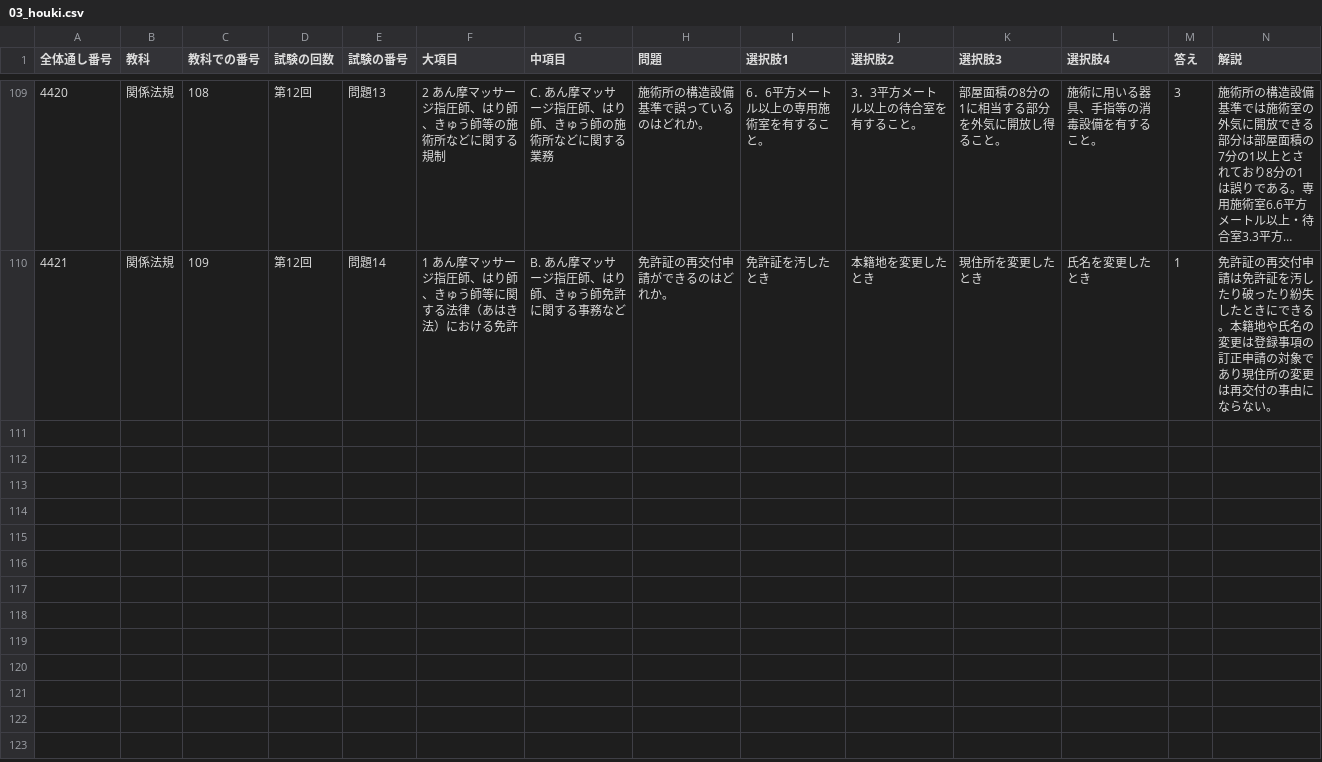
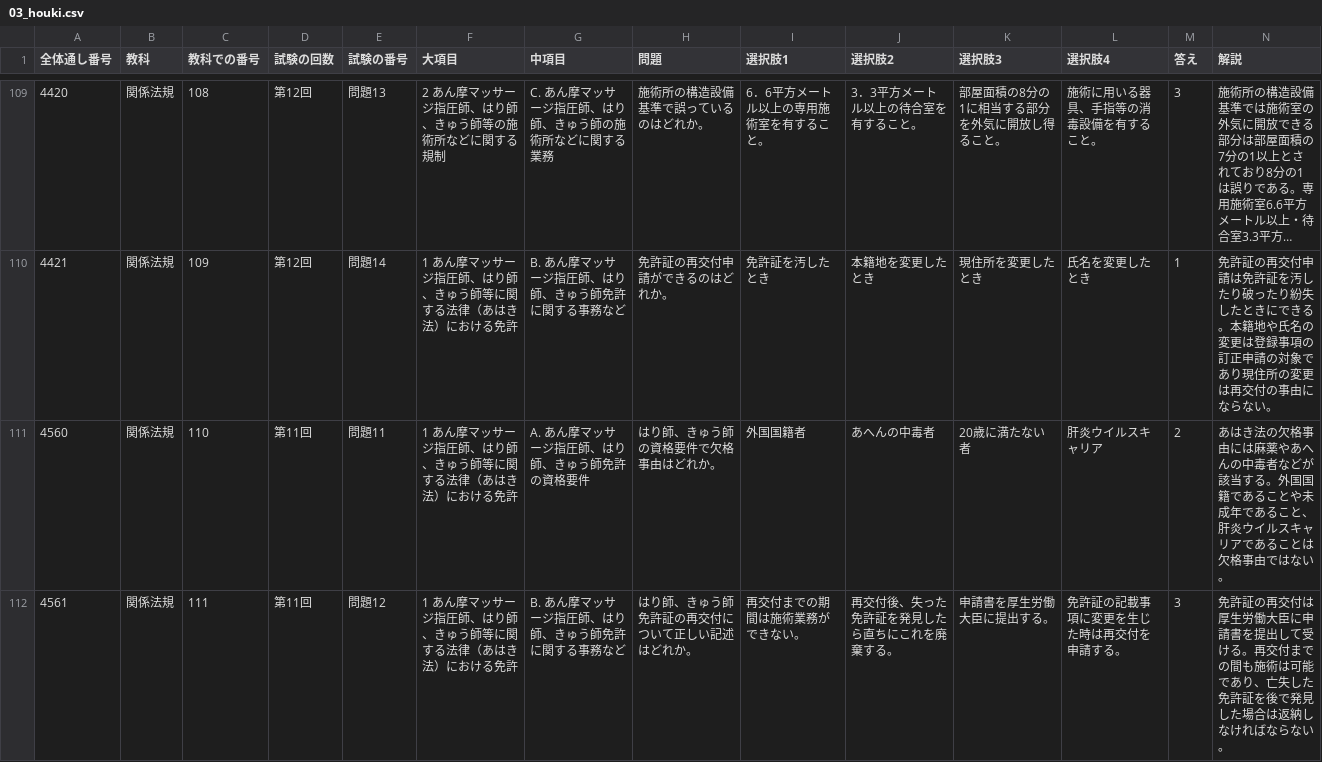
Before and after one commit to kaoman0079-ops/shinkyu_kokusitest, a CSV file: Csv/03_houki.csv, drawn as a sheet; only a part is shown, gaps mark what is left out; long unchanged cells end in …; the diff covers the shown part only.

```diff
--- a/Csv/03_houki.csv
+++ b/Csv/03_houki.csv
@@ -110 +110,3 @@
 4421,関係法規,109,第12回,問題14,1 あん摩マッサージ指圧師、はり師、きゅう師等に関する法律（あはき法）における免許,B. あん摩マッサージ指圧師、はり師、きゅう師免許に関する事務など,免許証の再交付申請ができるのはどれか。,免許証を汚したとき,本籍地を変更したとき,現住所を変更したとき,氏名を変更したとき,1,免許証の再交付申請は免許証を汚したり破ったり紛失したときにできる。本籍地や氏名の変更は登録事項の訂正申請の対象であり現住所の変更は再交付の事由にならない。
+4560,関係法規,110,第11回,問題11,1 あん摩マッサージ指圧師、はり師、きゅう師等に関する法律（あはき法）における免許,A. あん摩マッサージ指圧師、はり師、きゅう師免許の資格要件,はり師、きゅう師の資格要件で欠格事由はどれか。,外国国籍者,あへんの中毒者,20歳に満たない者,肝炎ウイルスキャリア,2,あはき法の欠格事由には麻薬やあへんの中毒者などが該当する。外国国籍であることや未成年であること、肝炎ウイルスキャリアであることは欠格事由ではない。
+4561,関係法規,111,第11回,問題12,1 あん摩マッサージ指圧師、はり師、きゅう師等に関する法律（あはき法）における免許,B. あん摩マッサージ指圧師、はり師、きゅう師免許に関する事務など,はり師、きゅう師免許証の再交付について正しい記述はどれか。,再交付までの期間は施術業務ができない。,再交付後、失った免許証を発見したら直ちにこれを廃棄する。,申請書を厚生労働大臣に提出する。,免許証の記載事項に変更を生じた時は再交付を申請する。,3,免許証の再交付は厚生労働大臣に申請書を提出して受ける。再交付までの間も施術は可能であり、亡失した免許証を後で発見した場合は返納しなければならない。
```
Also changed, not shown: 2 added rows elsewhere in this file, Csv/09_rehabili.csv, 3 other files.
